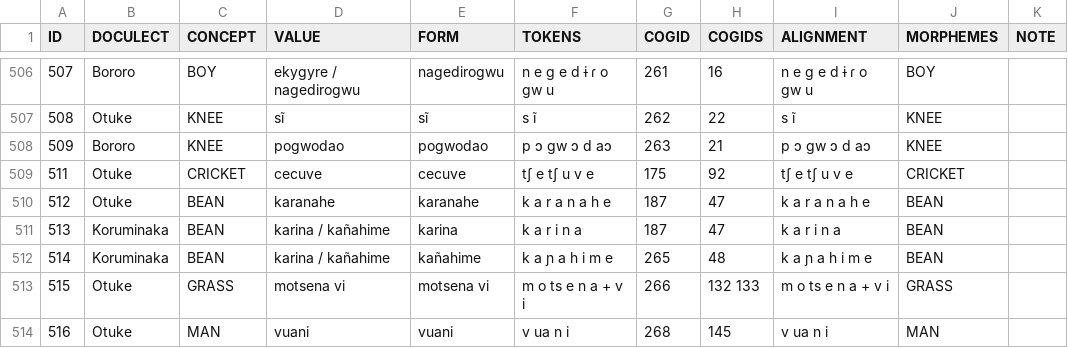
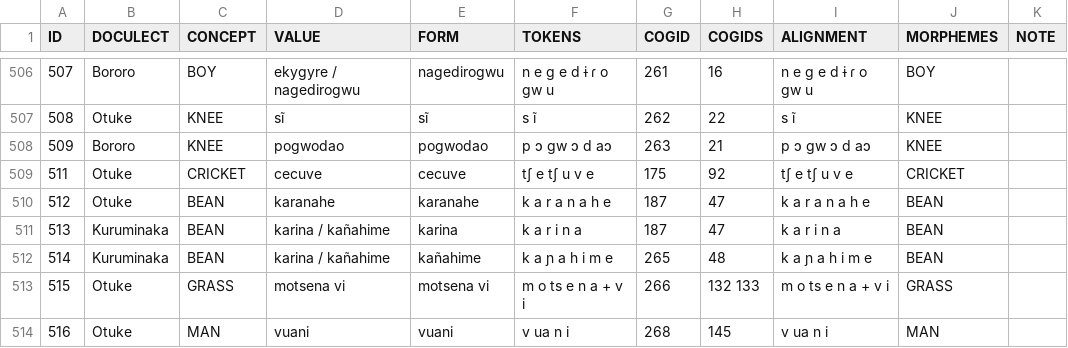
Before and after one commit to tupian-language-resources/bororo, a TSV file: raw/bororo.tsv, drawn as a sheet; only a part is shown, gaps mark what is left out.

Commit message:
Update bororo.tsv

```diff
--- a/raw/bororo.tsv
+++ b/raw/bororo.tsv
@@ -510,4 +510,4 @@ ID	DOCULECT	CONCEPT	VALUE	FORM	TOKENS	COGID	COGIDS	ALIGNMENT	MORPHEMES	NOTE
 512	Otuke	BEAN	karanahe	karanahe	k a r a n a h e	187	47	k a r a n a h e	BEAN	
-513	Koruminaka	BEAN	karina / kañahime	karina	k a r i n a	187	47	k a r i n a	BEAN	
-514	Koruminaka	BEAN	karina / kañahime	 kañahime	k a ɲ a h i m e	265	48	k a ɲ a h i m e	BEAN	
+513	Kuruminaka	BEAN	karina / kañahime	karina	k a r i n a	187	47	k a r i n a	BEAN	
+514	Kuruminaka	BEAN	karina / kañahime	 kañahime	k a ɲ a h i m e	265	48	k a ɲ a h i m e	BEAN	
 515	Otuke	GRASS	motsena vi	motsena vi	m o ts e n a + v i	266	132 133	m o ts e n a + v i	GRASS	
```
